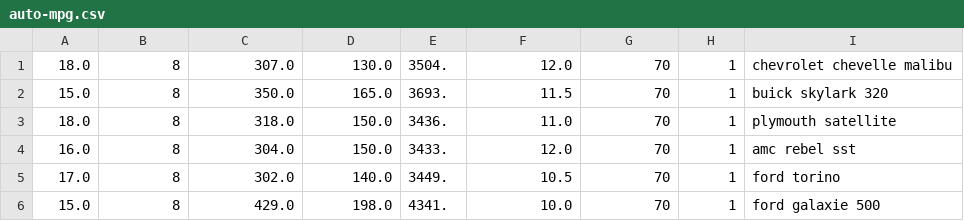
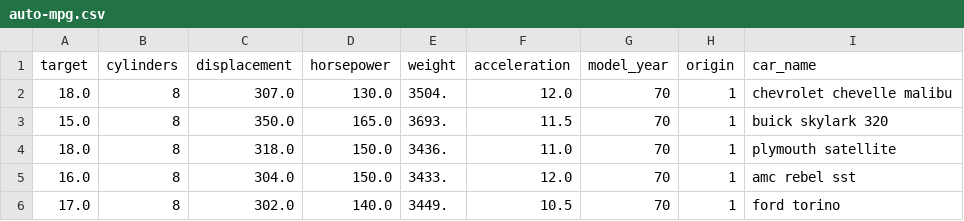
Before and after one commit to jpastorino/heyml, a CSV file: code/data/auto-mpg.csv, drawn as a sheet; only a part is shown; the shorter side is filled out with more unchanged rows; the diff names each change by its address in the sheet, - before the commit and + after, or states it on an @@ line.

Commit message:
adding csv header

```diff
--- a/code/data/auto-mpg.csv
+++ b/code/data/auto-mpg.csv
+row 1: target | cylinders | displacement | horsepower | weight | acceleration | model_year | origin | car_name
```
